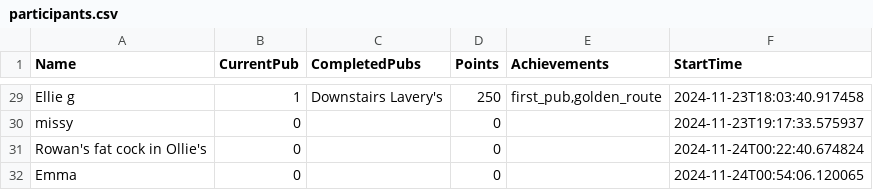
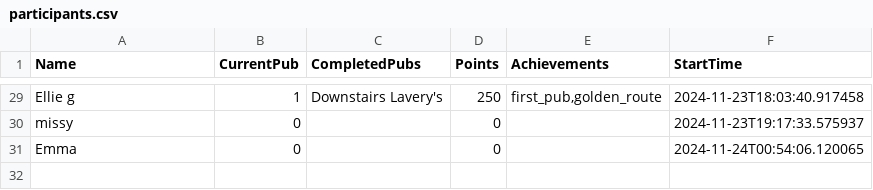
Before and after one commit to kirkpatrick8/pubcrawl, a CSV file: participants.csv, drawn as a sheet; only a part is shown, gaps mark what is left out.

Commit message:
Update participants.csv

```diff
--- a/participants.csv
+++ b/participants.csv
@@ -30,3 +30,2 @@ Ellie g,1,Downstairs Lavery's,250,"first_pub,golden_route",2024-11-23T18:03:40.9
 missy,0,,0,,2024-11-23T19:17:33.575937
-Rowan's fat cock in Ollie's ,0,,0,,2024-11-24T00:22:40.674824
 Emma,0,,0,,2024-11-24T00:54:06.120065
```
